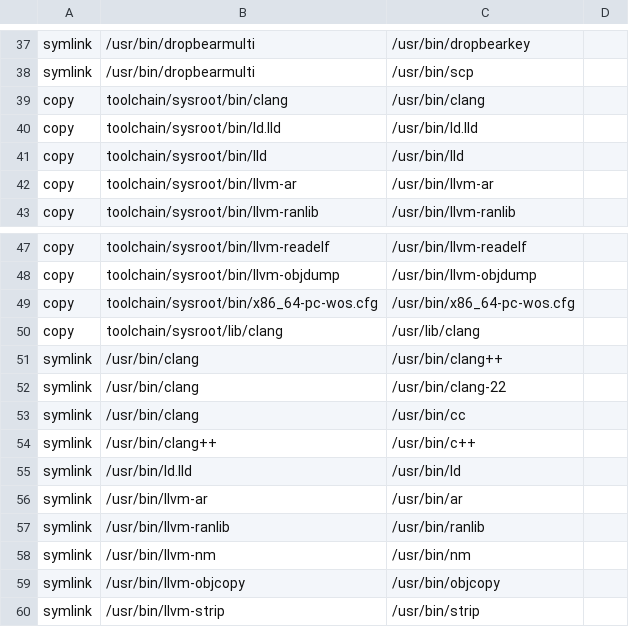
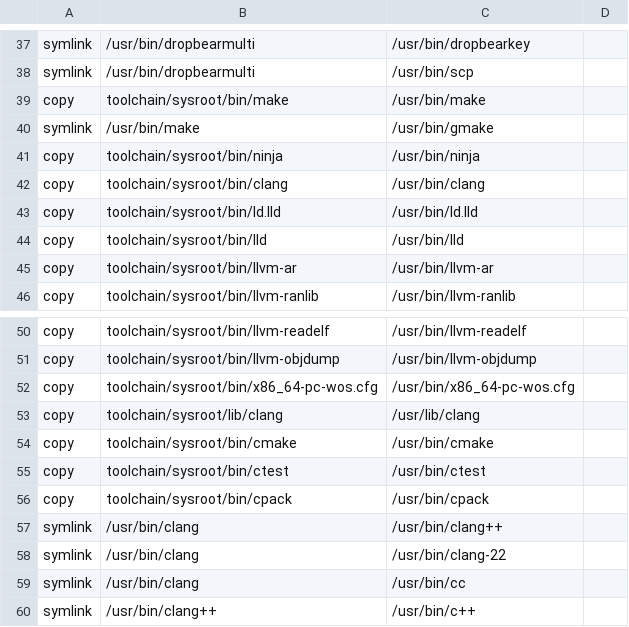
Before and after one commit to Pascu-Victor/wos, a TSV file: configs/rootfs/aliases.tsv, drawn as a sheet; only a part is shown, gaps mark what is left out; the shorter side is filled out with more unchanged rows.

Commit message:
toolchain: stage native WOS build tools

```diff
--- a/configs/rootfs/aliases.tsv
+++ b/configs/rootfs/aliases.tsv
@@ -38,2 +38,5 @@ symlink	/usr/bin/dropbearmulti	/usr/bin/dropbearkey
 symlink	/usr/bin/dropbearmulti	/usr/bin/scp
+copy	toolchain/sysroot/bin/make	/usr/bin/make
+symlink	/usr/bin/make	/usr/bin/gmake
+copy	toolchain/sysroot/bin/ninja	/usr/bin/ninja
 copy	toolchain/sysroot/bin/clang	/usr/bin/clang
@@ -50,2 +53,5 @@ copy	toolchain/sysroot/bin/x86_64-pc-wos.cfg	/usr/bin/x86_64-pc-wos.cfg
 copy	toolchain/sysroot/lib/clang	/usr/lib/clang
+copy	toolchain/sysroot/bin/cmake	/usr/bin/cmake
+copy	toolchain/sysroot/bin/ctest	/usr/bin/ctest
+copy	toolchain/sysroot/bin/cpack	/usr/bin/cpack
 symlink	/usr/bin/clang	/usr/bin/clang++
```
Also changed, not shown: 13 other files.
